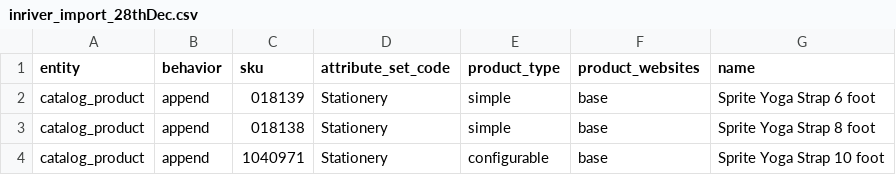
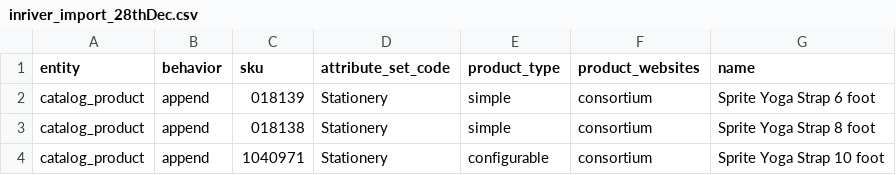
Before and after one commit to iamaravi/magelearn, a CSV file: inriver_import_28thDec.csv, drawn as a sheet.

Commit message:
In river

```diff
--- a/inriver_import_28thDec.csv
+++ b/inriver_import_28thDec.csv
@@ -1,4 +1,4 @@
 entity,behavior,sku,attribute_set_code,product_type,product_websites,name
-catalog_product,append,018139,Stationery,simple,base,Sprite Yoga Strap 6 foot
-catalog_product,append,018138,Stationery,simple,base,Sprite Yoga Strap 8 foot
-catalog_product,append,1040971,Stationery,configurable,base,Sprite Yoga Strap 10 foot
+catalog_product,append,018139,Stationery,simple,consortium,Sprite Yoga Strap 6 foot
+catalog_product,append,018138,Stationery,simple,consortium,Sprite Yoga Strap 8 foot
+catalog_product,append,1040971,Stationery,configurable,consortium,Sprite Yoga Strap 10 foot
```
